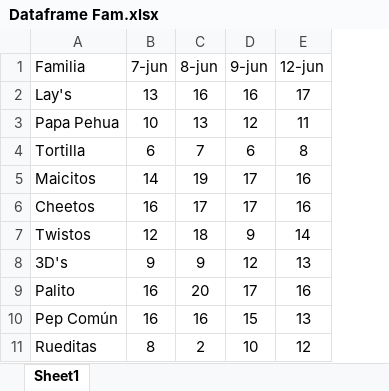
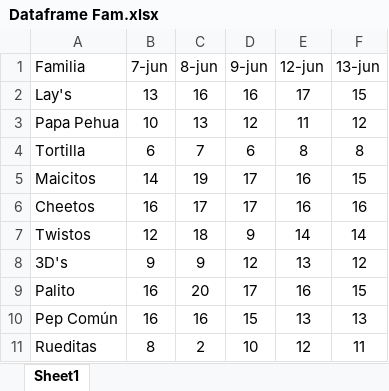
Before and after one commit to Catalinam24/presentaci-n, an Excel workbook: Dataframe Fam.xlsx, sheet Sheet1, drawn as a sheet; values as stored, in another font and other column widths than the file's, no borders; the diff names each change by its address in the sheet, - before the commit and + after, or states it on an @@ line.

```diff
--- a/Dataframe Fam.xlsx (sheet Sheet1)
+++ b/Dataframe Fam.xlsx (sheet Sheet1)
+column F (13-jun), rows 2-11: 15 | 12 | 8 | 15 | 16 | 14 | 12 | 15 | 13 | 11
```
Also changed, not shown: 1 other file.
